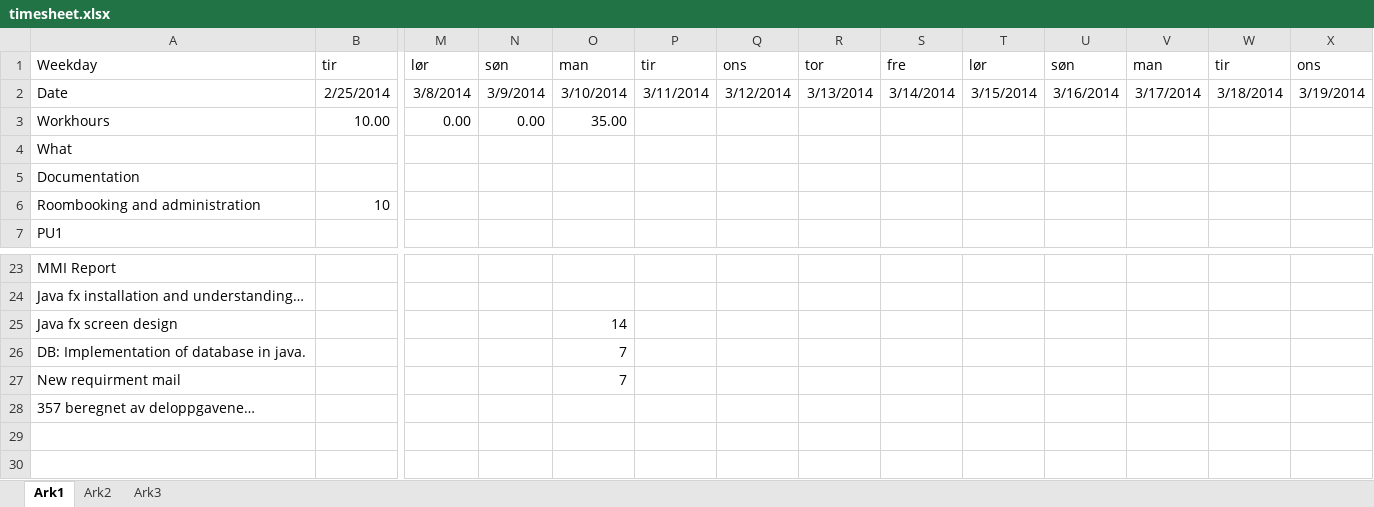
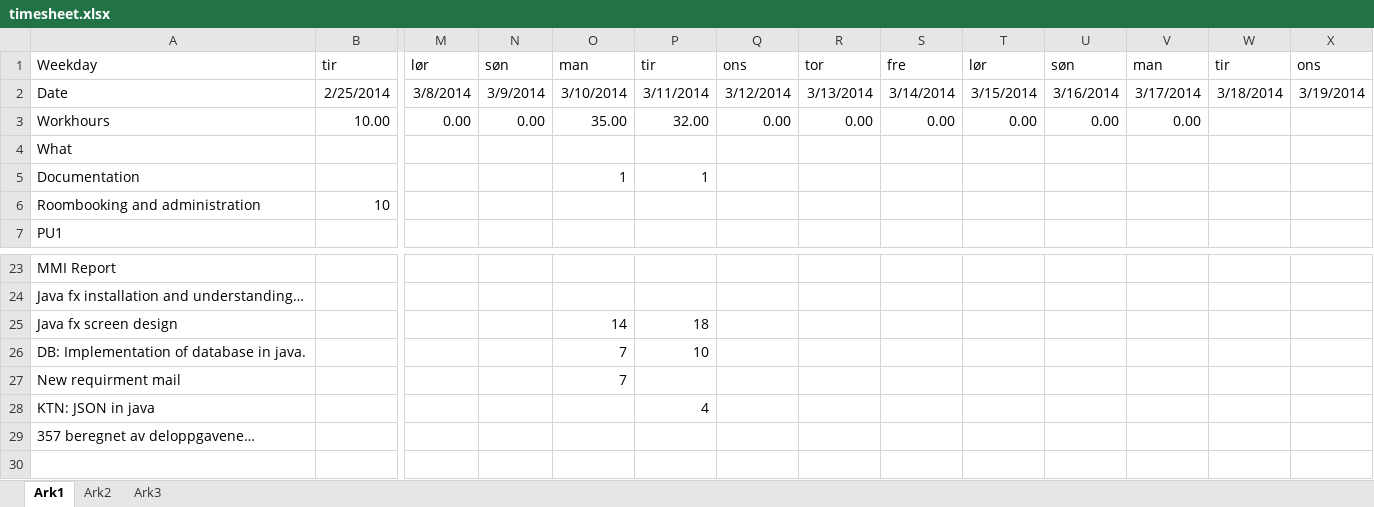
Before and after one commit to finninde/fellesprosjekt, an Excel workbook: timesheet.xlsx, sheet Ark1, drawn as a sheet; only a part is shown, gaps mark what is left out; the shorter side is filled out with more unchanged rows; values as stored, in another font and other column widths than the file's, no borders; rows hold the shown columns only; the diff names each change by its address in the sheet, - before the commit and + after, or states it on an @@ line.

Commit message:
Logged hours for tuesday 11.03

```diff
--- a/timesheet.xlsx (sheet Ark1)
+++ b/timesheet.xlsx (sheet Ark1)
-P3: (empty)
+P3: 32.00
-Q3: (empty)
+Q3: 0.00
-R3: (empty)
+R3: 0.00
-S3: (empty)
+S3: 0.00
-T3: (empty)
+T3: 0.00
-U3: (empty)
+U3: 0.00
-V3: (empty)
+V3: 0.00
-O5: (empty)
+O5: 1
-P5: (empty)
+P5: 1
-P25: (empty)
+P25: 18
-P26: (empty)
+P26: 10
+row 28: KTN: JSON in java |  |  |  |  | 4
```
Also changed, not shown: formulas that keep their value.
